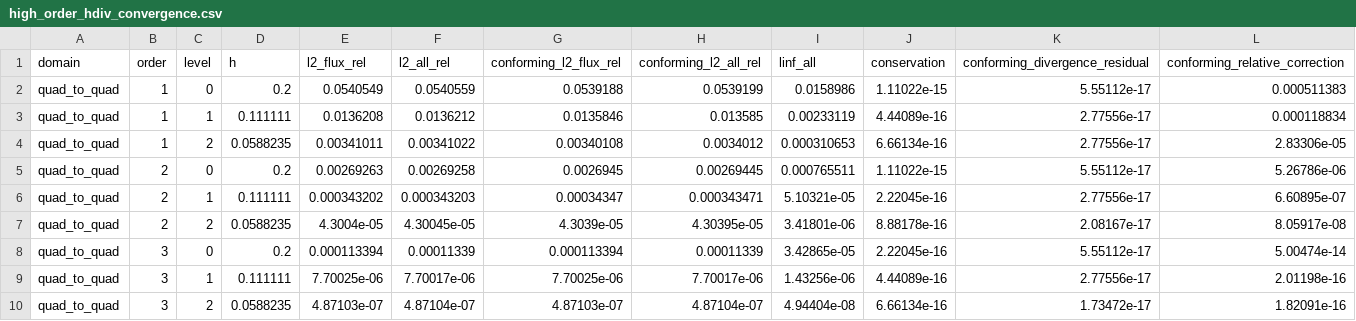
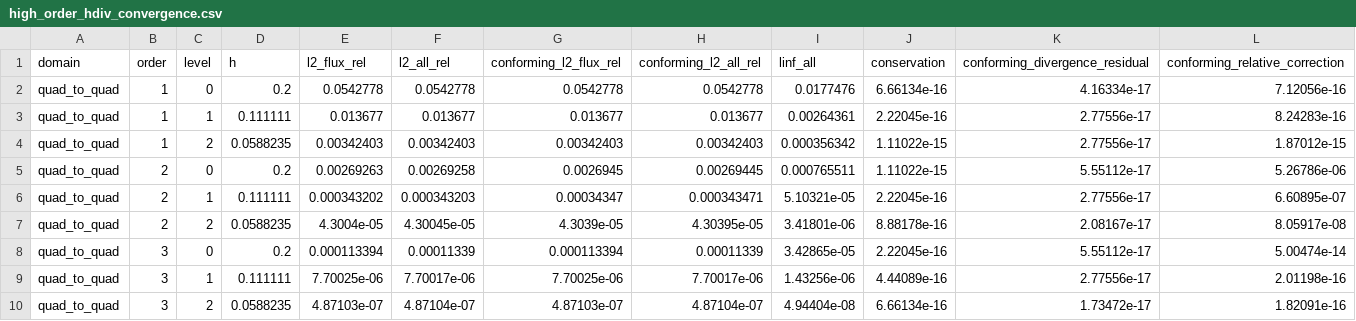
Before and after one commit to vijaysm/harmonic-remap, a CSV file: docs/high_order_hdiv_convergence.csv, drawn as a sheet; only a part is shown; the diff covers the shown part only.

```diff
--- a/docs/high_order_hdiv_convergence.csv
+++ b/docs/high_order_hdiv_convergence.csv
@@ -1,5 +1,5 @@
 domain,order,level,h,l2_flux_rel,l2_all_rel,conforming_l2_flux_rel,conforming_l2_all_rel,linf_all,conservation,conforming_divergence_residual,conforming_relative_correction
-quad_to_quad,1,0,0.2,0.0540549,0.0540559,0.0539188,0.0539199,0.0158986,1.11022e-15,5.55112e-17,0.000511383
-quad_to_quad,1,1,0.111111,0.0136208,0.0136212,0.0135846,0.013585,0.00233119,4.44089e-16,2.77556e-17,0.000118834
-quad_to_quad,1,2,0.0588235,0.00341011,0.00341022,0.00340108,0.0034012,0.000310653,6.66134e-16,2.77556e-17,2.83306e-05
+quad_to_quad,1,0,0.2,0.0542778,0.0542778,0.0542778,0.0542778,0.0177476,6.66134e-16,4.16334e-17,7.12056e-16
+quad_to_quad,1,1,0.111111,0.013677,0.013677,0.013677,0.013677,0.00264361,2.22045e-16,2.77556e-17,8.24283e-16
+quad_to_quad,1,2,0.0588235,0.00342403,0.00342403,0.00342403,0.00342403,0.000356342,1.11022e-15,2.77556e-17,1.87012e-15
 quad_to_quad,2,0,0.2,0.00269263,0.00269258,0.0026945,0.00269445,0.000765511,1.11022e-15,5.55112e-17,5.26786e-06
```
Also changed, not shown: 6 added rows, 6 removed rows and 23 edited cells elsewhere in this file, 6 other files.
